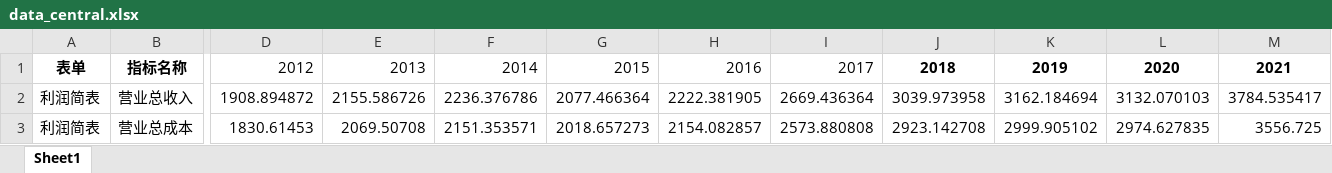
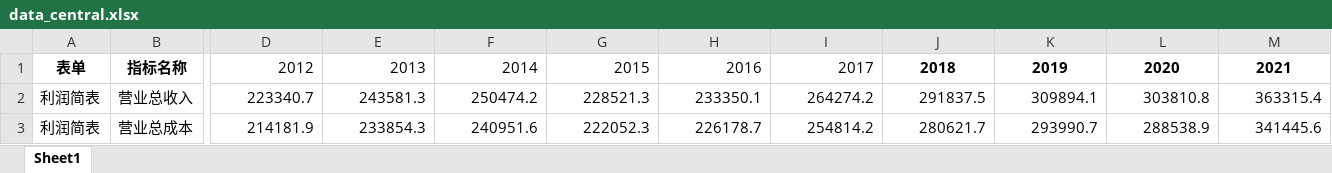
Before and after one commit to Zhuhz23/thuisoe_sasac, an Excel workbook: data/data_central.xlsx, sheet Sheet1, drawn as a sheet; only a part is shown, gaps mark what is left out; values as stored, in another font and other column widths than the file's, no borders; the diff covers the shown part only; the diff names each change by its address in the sheet, - before the commit and + after, or states it on an @@ line.

Commit message:
Add files via upload

```diff
--- a/data/data_central.xlsx (sheet Sheet1)
+++ b/data/data_central.xlsx (sheet Sheet1)
-D2: 1908.894872
+D2: 223340.7
-E2: 2155.586726
+E2: 243581.3
-F2: 2236.376786
+F2: 250474.2
-G2: 2077.466364
+G2: 228521.3
-H2: 2222.381905
+H2: 233350.1
-I2: 2669.436364
+I2: 264274.2
-J2: 3039.973958
+J2: 291837.5
-K2: 3162.184694
+K2: 309894.1
-L2: 3132.070103
+L2: 303810.8
-M2: 3784.535417
+M2: 363315.4
-D3: 1830.61453
+D3: 214181.9
-E3: 2069.50708
+E3: 233854.3
-F3: 2151.353571
+F3: 240951.6
-G3: 2018.657273
+G3: 222052.3
-H3: 2154.082857
+H3: 226178.7
-I3: 2573.880808
+I3: 254814.2
-J3: 2923.142708
+J3: 280621.7
-K3: 2999.905102
+K3: 293990.7
-L3: 2974.627835
+L3: 288538.9
-M3: 3556.725
+M3: 341445.6
```
Also changed, not shown: 142 edited cells elsewhere in this sheet.
